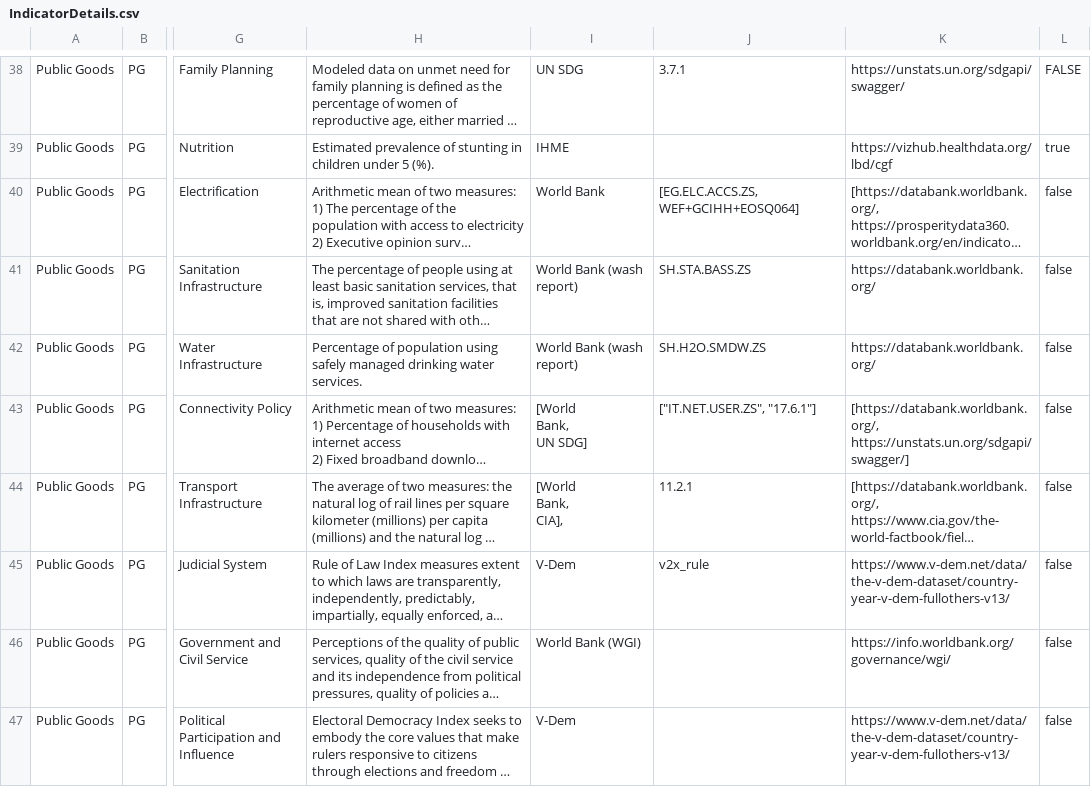
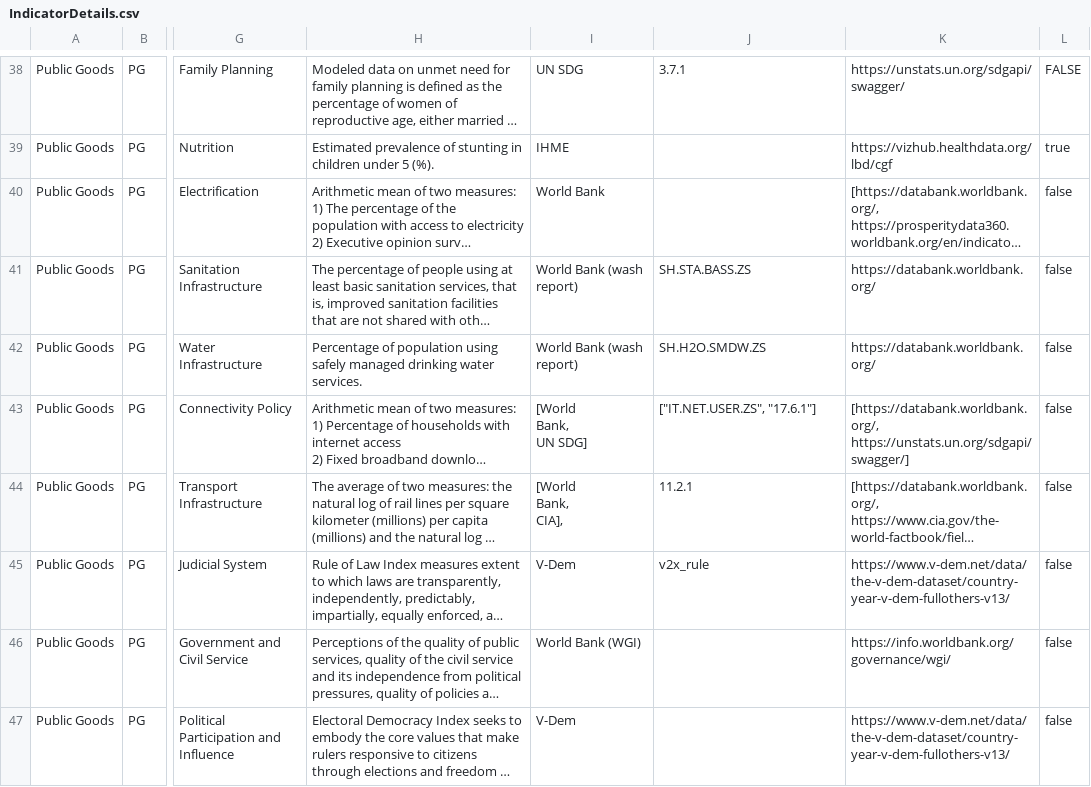
Before and after one commit to tjmisko/sspi-data-webapp, a CSV file: local/IndicatorDetails.csv, drawn as a sheet; only a part is shown, gaps mark what is left out; long unchanged cells end in …; the diff names each change by its address in the sheet, - before the commit and + after, or states it on an @@ line.

Commit message:
chore: Fetched Updated CSV Metadata Details

```diff
--- a/local/IndicatorDetails.csv
+++ b/local/IndicatorDetails.csv
-J40: [EG.ELC.ACCS.ZS, WEF+GCIHH+EOSQ064]
+J40: (empty)
```
Also changed, not shown: local/IntermediateDetails.csv.
